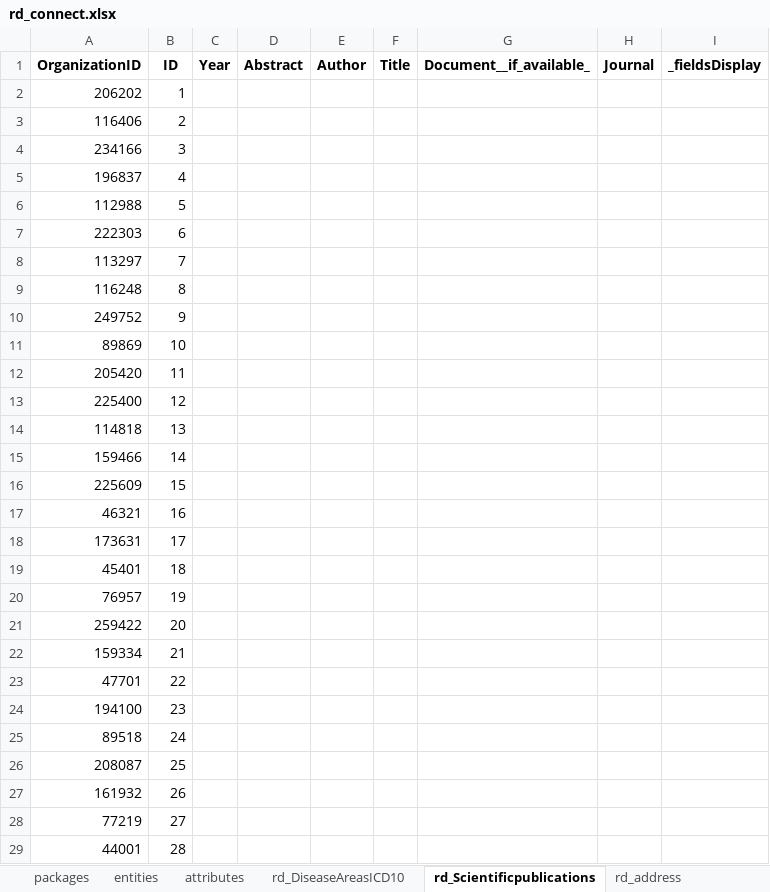
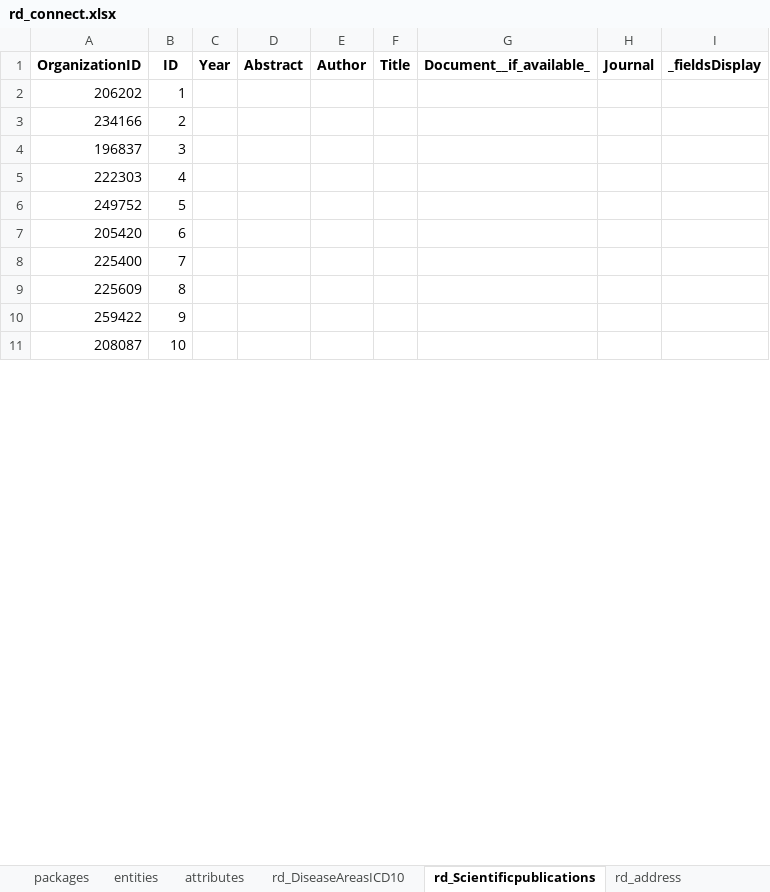
Before and after one commit to bibbox/app-rd-connect, an Excel workbook: rd_connect.xlsx, sheet rd_Scientificpublications, drawn as a sheet; only a part is shown; values as stored, in another font and other column widths than the file's, no borders; removed rows and columns are numbered as before the commit, all else as after; the diff covers the shown part only; the diff names each change by its address in the sheet, - before the commit and + after, or states it on an @@ line.

```diff
--- a/rd_connect.xlsx (sheet rd_Scientificpublications)
+++ b/rd_connect.xlsx (sheet rd_Scientificpublications)
-row 3: 116406 | 2
-B3 (ID): 3
+B3 (ID): 2
-B4 (ID): 4
+B4 (ID): 3
-row 6: 112988 | 5
-B5 (ID): 6
+B5 (ID): 4
-row 8: 113297 | 7
-row 9: 116248 | 8
-B6 (ID): 9
+B6 (ID): 5
-row 11: 89869 | 10
-B7 (ID): 11
+B7 (ID): 6
-B8 (ID): 12
+B8 (ID): 7
-row 14: 114818 | 13
-row 15: 159466 | 14
-B9 (ID): 15
+B9 (ID): 8
-row 17: 46321 | 16
-row 18: 173631 | 17
-row 19: 45401 | 18
-row 20: 76957 | 19
-B10 (ID): 20
+B10 (ID): 9
-row 22: 159334 | 21
-row 23: 47701 | 22
-row 24: 194100 | 23
-row 25: 89518 | 24
-B11 (ID): 25
+B11 (ID): 10
-row 27: 161932 | 26
-row 28: 77219 | 27
-row 29: 44001 | 28
```
Also changed, not shown: 192 removed rows and 79 edited cells elsewhere in this sheet, sheet rd_contacts, 2 other files.
